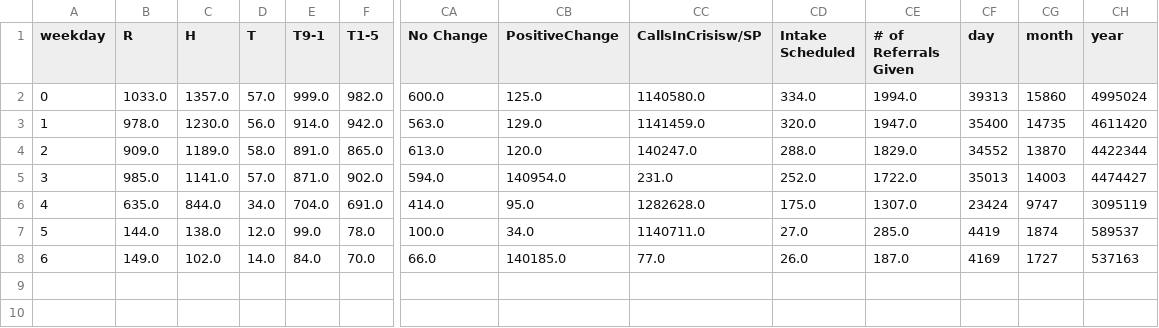
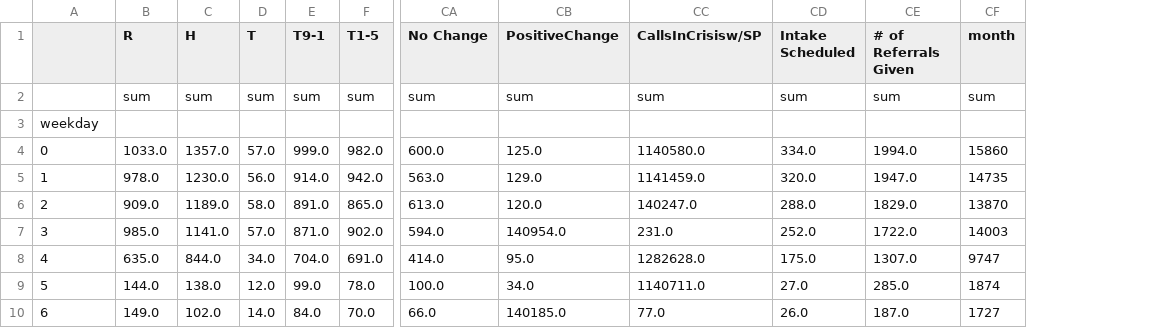
Before and after one commit to akosel/datadive-ozone, a CSV file: app/assets/data/groupByWeekday.csv, drawn as a sheet; only a part is shown, gaps mark what is left out; removed rows and columns are numbered as before the commit, all else as after; rows hold the shown columns only; the diff names each change by its address in the sheet, - before the commit and + after, or states it on an @@ line.

```diff
--- a/app/assets/data/groupByWeekday.csv
+++ b/app/assets/data/groupByWeekday.csv
-column CF (day), rows 2-8: 39313 | 35400 | 34552 | 35013 | 23424 | 4419 | 4169
-column CH (year), rows 2-8: 4995024 | 4611420 | 4422344 | 4474427 | 3095119 | 589537 | 537163
@@ column A renumbered in row 1 @@
+row 2:  | sum | sum | sum | sum | sum | sum | sum | sum | sum | sum | sum
+row 3: weekday
```
Also changed, not shown: app/assets/data/groupByYearMonth.csv, 8 other files.
